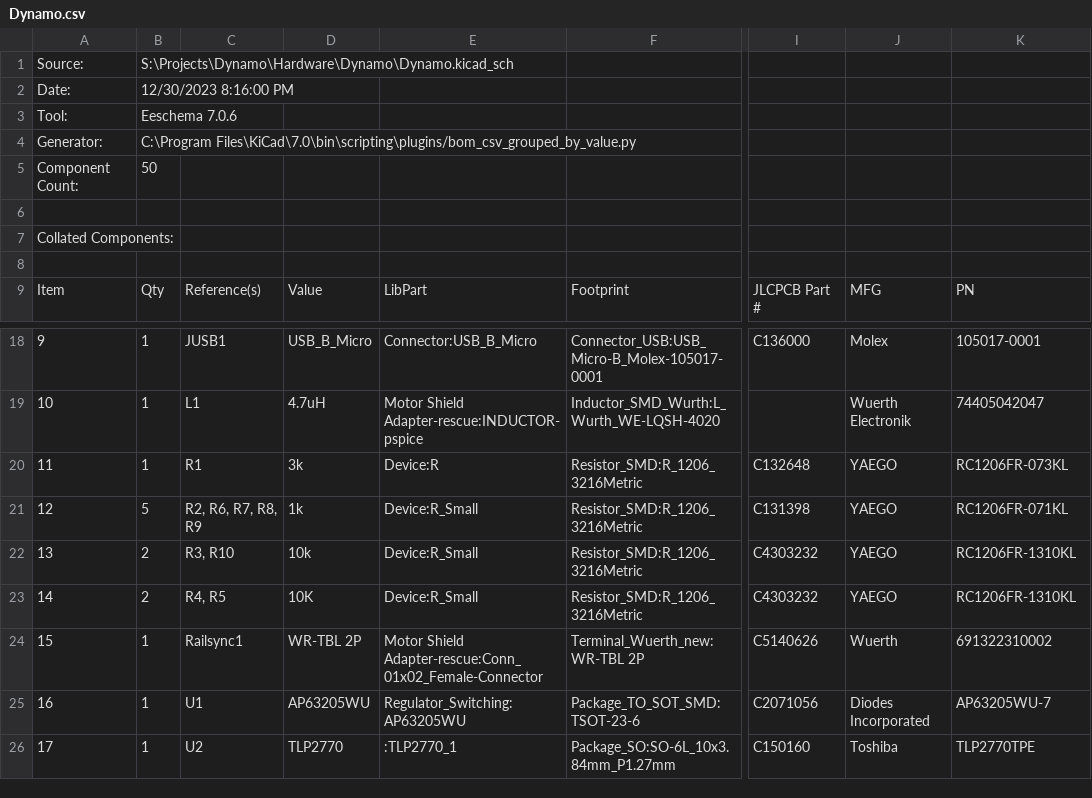
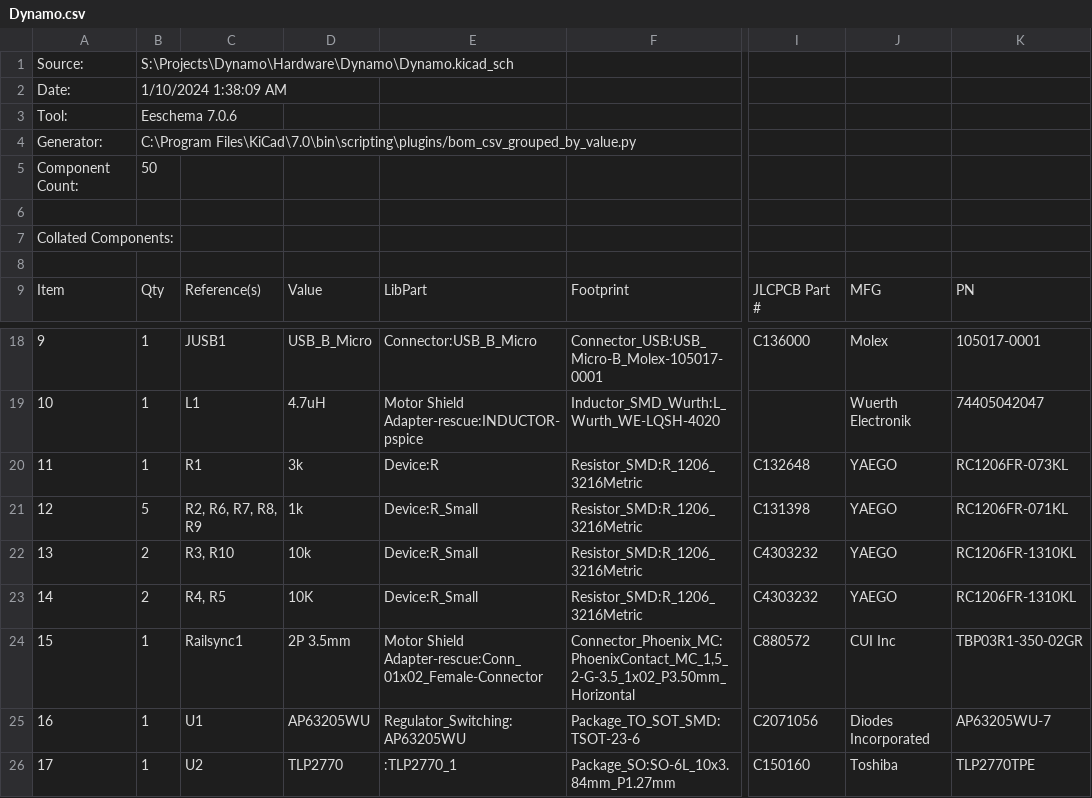
Before and after one commit to SeraphimlabsLLC/Dynamo, a CSV file: Hardware/Dynamo/Dynamo.csv, drawn as a sheet; only a part is shown, gaps mark what is left out; the diff names each change by its address in the sheet, - before the commit and + after, or states it on an @@ line.

Commit message:
Change Railsync input to use same 3.5mm connector as EX8874 outputs

```diff
--- a/Hardware/Dynamo/Dynamo.csv
+++ b/Hardware/Dynamo/Dynamo.csv
-B2: 12/30/2023 8:16:00 PM
+B2: 1/10/2024 1:38:09 AM
-D24: WR-TBL 2P
+D24: 2P 3.5mm
-F24: Terminal_Wuerth_new:WR-TBL 2P
+F24: Connector_Phoenix_MC:PhoenixContact_MC_1,5_2-G-3.5_1x02_P3.50mm_Horizontal
-I24: C5140626
+I24: C880572
-J24: Wuerth
+J24: CUI Inc
-K24: 691322310002
+K24: TBP03R1-350-02GR
```
Also changed, not shown: 35 other files.
